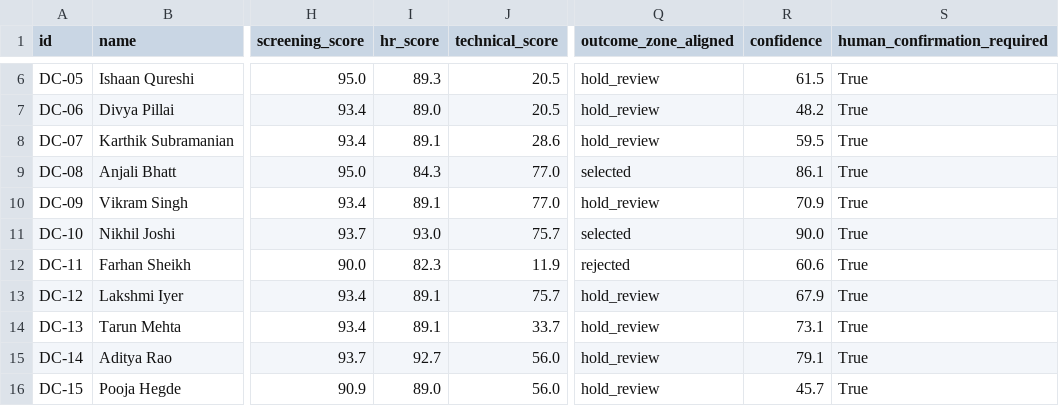
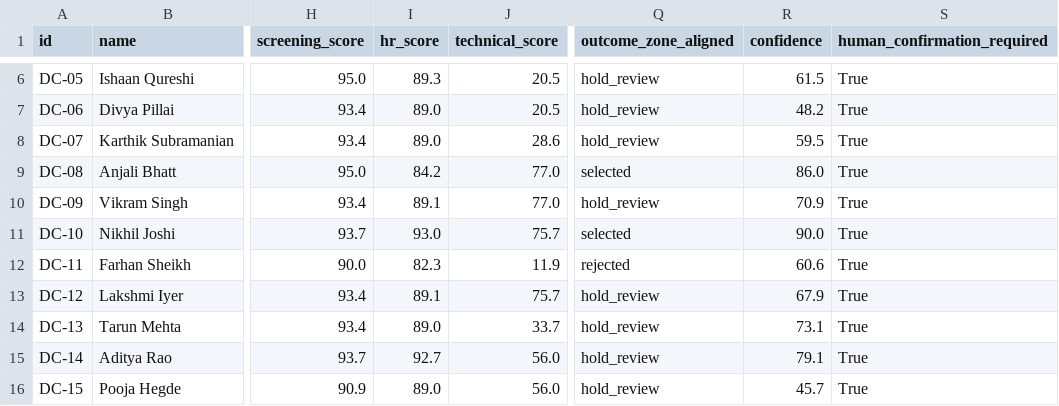
Before and after one commit to BinilBabuGeorge/zecpath-ai, a CSV file: data/demo_dataset/simulated/pipeline_results.csv, drawn as a sheet; only a part is shown, gaps mark what is left out; the diff names each change by its address in the sheet, - before the commit and + after, or states it on an @@ line.

```diff
--- a/data/demo_dataset/simulated/pipeline_results.csv
+++ b/data/demo_dataset/simulated/pipeline_results.csv
-I8 (hr_score): 89.1
+I8 (hr_score): 89.0
-I9 (hr_score): 84.3
+I9 (hr_score): 84.2
-R9 (confidence): 86.1
+R9 (confidence): 86.0
-I14 (hr_score): 89.1
+I14 (hr_score): 89.0
```
Also changed, not shown: 48 other files.
